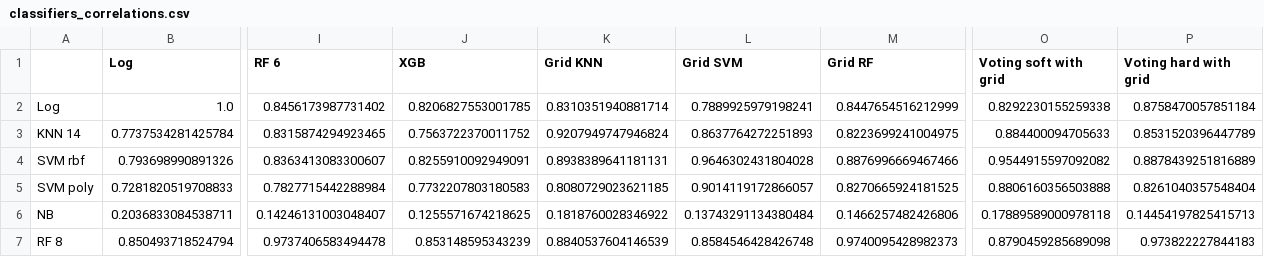
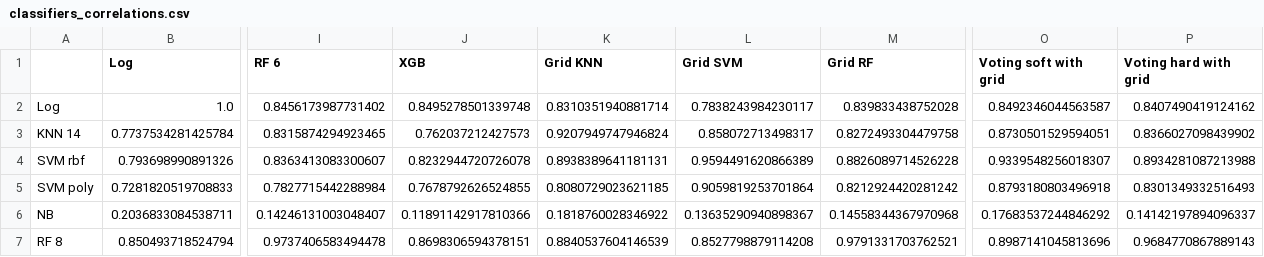
Before and after one commit to yoni2k/ml-kaggle-challenges, a CSV file: titanic/output/classifiers_correlations.csv, drawn as a sheet; only a part is shown, gaps mark what is left out; the diff covers the shown part only; the diff names each change by its address in the sheet, - before the commit and + after, or states it on an @@ line.

Commit message:
### 70. Removing more modes from consideration of Soft and Hard Voting (with danger of overfitting for 1st, and worse performing models for 2nd). 	Name				Single accuracy		Cross accuracy		STD		Cross accuracy-STD*2	Cross accuracy-STD*3	Overfitting danger	Time sec 	Voting soft with grid	0.888				0.852			0.023			0.805					0.782				0.032			23 	Voting hard with grid	0.893				0.856			0.019			0.819					0.8					0.033			29 Conclusion: seems to help with hard voting, but not with soft voting.  Reverting soft changes, leaving hard. 	Name				Single accuracy		Cross accuracy		STD		Cross accuracy-STD*2	Cross accuracy-STD*3	Overfitting danger	Time sec 	Voting soft with grid	0.892				0.849			0.024			0.8						0.776				0.039			25 	Voting hard with grid	0.895				0.859			0.018			0.822					0.804				0.032			25 Conclusion: getting great results with hard voting, worse with soft.  Leaving like this for now.

```diff
--- a/titanic/output/classifiers_correlations.csv
+++ b/titanic/output/classifiers_correlations.csv
-J2 (XGB): 0.8206827553001785
+J2 (XGB): 0.8495278501339748
-L2 (Grid SVM): 0.7889925979198241
+L2 (Grid SVM): 0.7838243984230117
-M2 (Grid RF): 0.8447654516212999
+M2 (Grid RF): 0.839833438752028
-O2 (Voting soft with grid): 0.8292230155259338
+O2 (Voting soft with grid): 0.8492346044563587
-P2 (Voting hard with grid): 0.8758470057851184
+P2 (Voting hard with grid): 0.8407490419124162
-J3 (XGB): 0.7563722370011752
+J3 (XGB): 0.762037212427573
-L3 (Grid SVM): 0.8637764272251893
+L3 (Grid SVM): 0.858072713498317
-M3 (Grid RF): 0.8223699241004975
+M3 (Grid RF): 0.8272493304479758
-O3 (Voting soft with grid): 0.884400094705633
+O3 (Voting soft with grid): 0.8730501529594051
-P3 (Voting hard with grid): 0.8531520396447789
+P3 (Voting hard with grid): 0.8366027098439902
-J4 (XGB): 0.8255910092949091
+J4 (XGB): 0.8232944720726078
-L4 (Grid SVM): 0.9646302431804028
+L4 (Grid SVM): 0.9594491620866389
-M4 (Grid RF): 0.8876996669467466
+M4 (Grid RF): 0.8826089714526228
-O4 (Voting soft with grid): 0.9544915597092082
+O4 (Voting soft with grid): 0.9339548256018307
-P4 (Voting hard with grid): 0.8878439251816889
+P4 (Voting hard with grid): 0.8934281087213988
-J5 (XGB): 0.7732207803180583
+J5 (XGB): 0.7678792626524855
-L5 (Grid SVM): 0.9014119172866057
+L5 (Grid SVM): 0.9059819253701864
-M5 (Grid RF): 0.8270665924181525
+M5 (Grid RF): 0.8212924420281242
-O5 (Voting soft with grid): 0.8806160356503888
+O5 (Voting soft with grid): 0.8793180803496918
-P5 (Voting hard with grid): 0.8261040357548404
+P5 (Voting hard with grid): 0.8301349332516493
-J6 (XGB): 0.1255571674218625
+J6 (XGB): 0.11891142917810366
-L6 (Grid SVM): 0.13743291134380484
+L6 (Grid SVM): 0.13635290940898367
-M6 (Grid RF): 0.1466257482426806
+M6 (Grid RF): 0.14558344367970968
-O6 (Voting soft with grid): 0.17889589000978118
+O6 (Voting soft with grid): 0.17683537244846292
-P6 (Voting hard with grid): 0.14454197825415713
+P6 (Voting hard with grid): 0.14142197894096337
-J7 (XGB): 0.853148595343239
+J7 (XGB): 0.8698306594378151
-L7 (Grid SVM): 0.8584546428426748
+L7 (Grid SVM): 0.8527798879114208
-M7 (Grid RF): 0.9740095428982373
+M7 (Grid RF): 0.9791331703762521
-O7 (Voting soft with grid): 0.8790459285689098
+O7 (Voting soft with grid): 0.8987141045813696
-P7 (Voting hard with grid): 0.973822227844183
+P7 (Voting hard with grid): 0.9684770867889143
```
Also changed, not shown: 90 edited cells elsewhere in this file, titanic/output/feature_correlations.csv, titanic/output/preds_voting_hard.csv, 4 other files.
